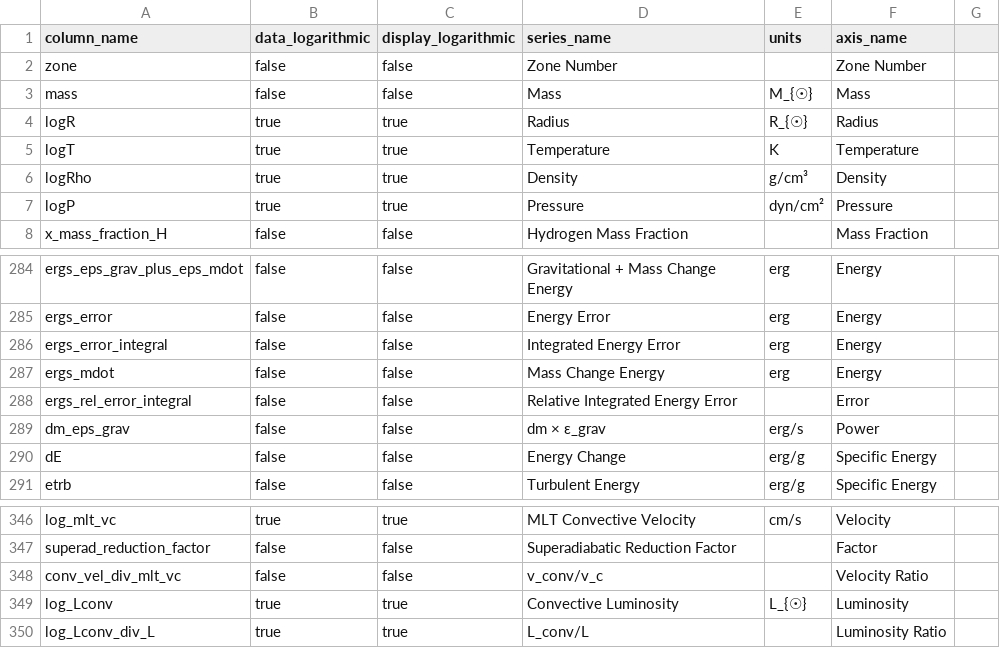
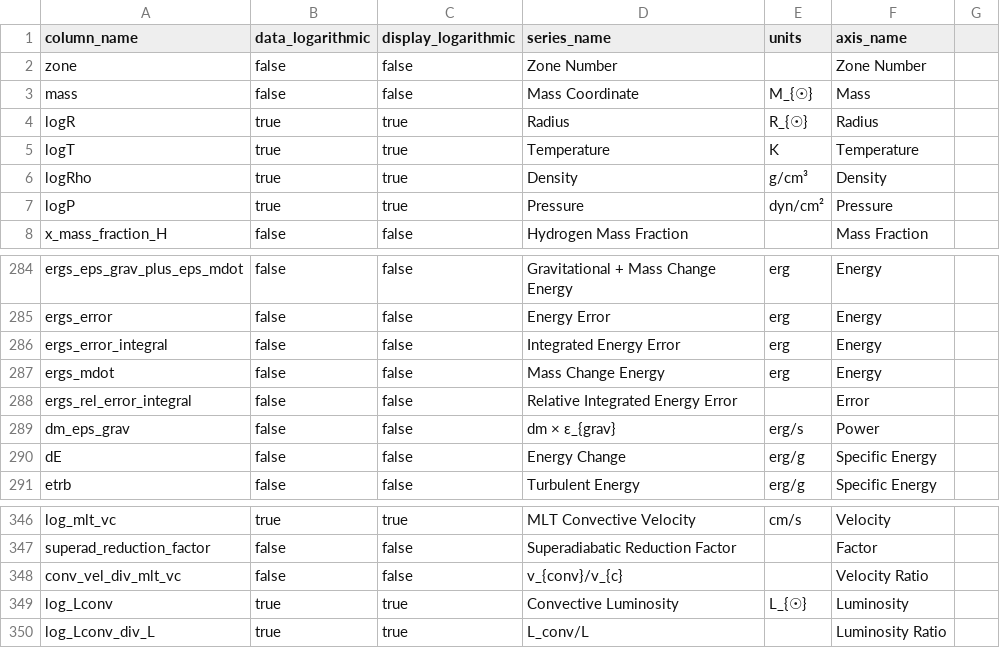
Before and after one commit to wmwolf/mesa-explorer, a CSV file: data/profile_columns.csv, drawn as a sheet; only a part is shown, gaps mark what is left out; the diff covers the shown part only.

```diff
--- a/data/profile_columns.csv
+++ b/data/profile_columns.csv
@@ -2,3 +2,3 @@ column_name,data_logarithmic,display_logarithmic,series_name,units,axis_name
 zone,false,false,Zone Number,,Zone Number
-mass,false,false,Mass,M_{☉},Mass
+mass,false,false,Mass Coordinate,M_{☉},Mass
 logR,true,true,Radius,R_{☉},Radius
@@ -288,3 +288,3 @@ ergs_mdot,false,false,Mass Change Energy,erg,Energy
 ergs_rel_error_integral,false,false,Relative Integrated Energy Error,,Error
-dm_eps_grav,false,false,dm × ε_grav,erg/s,Power
+dm_eps_grav,false,false,dm × ε_{grav},erg/s,Power
 dE,false,false,Energy Change,erg/g,Specific Energy
@@ -347,3 +347,3 @@ log_mlt_vc,true,true,MLT Convective Velocity,cm/s,Velocity
 superad_reduction_factor,false,false,Superadiabatic Reduction Factor,,Factor
-conv_vel_div_mlt_vc,false,false,v_conv/v_c,,Velocity Ratio
+conv_vel_div_mlt_vc,false,false,v_{conv}/v_{c},,Velocity Ratio
 log_Lconv,true,true,Convective Luminosity,L_{☉},Luminosity
```
Also changed, not shown: 10 edited cells elsewhere in this file, data/history_columns.csv.
